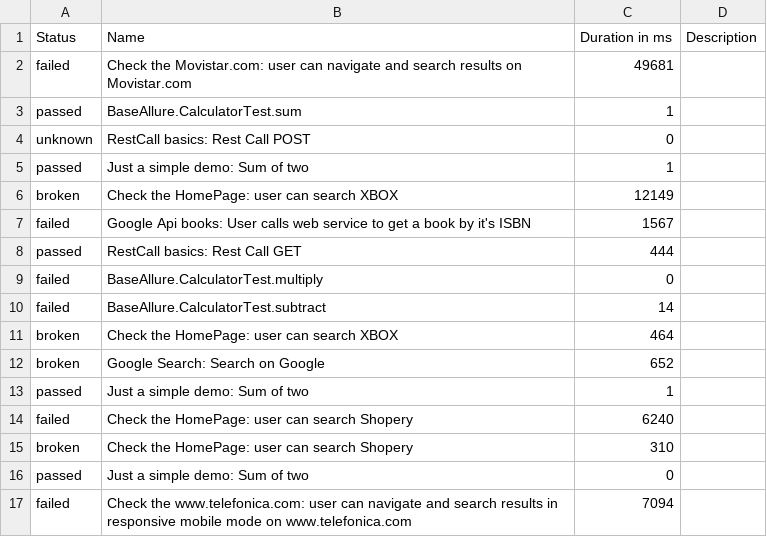
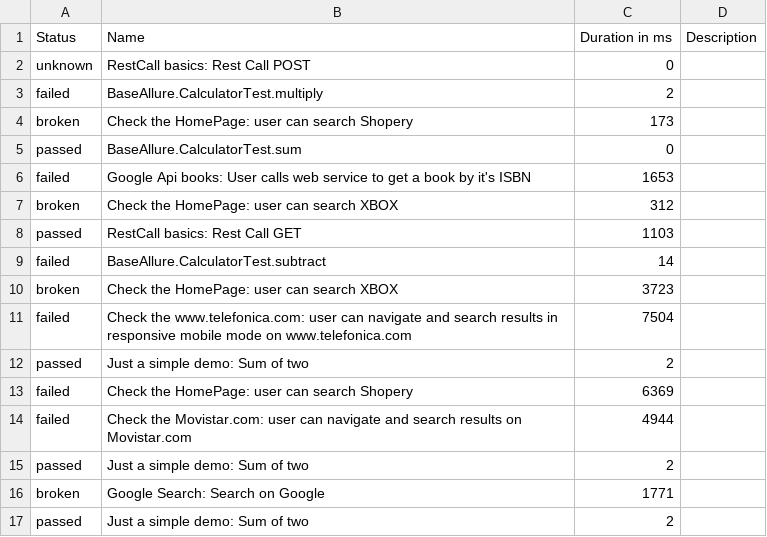
Before and after one commit to Victor-Jenkins/MASTER_Selenium_Allure, a CSV file: data/suites.csv, drawn as a sheet.

```diff
--- a/data/suites.csv
+++ b/data/suites.csv
@@ -1,17 +1,17 @@
 "Status","Name","Duration in ms","Description"
-"failed","Check the Movistar.com: user can navigate and search results on Movistar.com","49681",""
-"passed","BaseAllure.CalculatorTest.sum","1",""
 "unknown","RestCall basics: Rest Call POST","0",""
-"passed","Just a simple demo: Sum of two","1",""
-"broken","Check the HomePage: user can search XBOX","12149",""
-"failed","Google Api books: User calls web service to get a book by it's ISBN","1567",""
-"passed","RestCall basics: Rest Call GET","444",""
-"failed","BaseAllure.CalculatorTest.multiply","0",""
+"failed","BaseAllure.CalculatorTest.multiply","2",""
+"broken","Check the HomePage: user can search Shopery","173",""
+"passed","BaseAllure.CalculatorTest.sum","0",""
+"failed","Google Api books: User calls web service to get a book by it's ISBN","1653",""
+"broken","Check the HomePage: user can search XBOX","312",""
+"passed","RestCall basics: Rest Call GET","1103",""
 "failed","BaseAllure.CalculatorTest.subtract","14",""
-"broken","Check the HomePage: user can search XBOX","464",""
-"broken","Google Search: Search on Google","652",""
-"passed","Just a simple demo: Sum of two","1",""
-"failed","Check the HomePage: user can search Shopery","6240",""
-"broken","Check the HomePage: user can search Shopery","310",""
-"passed","Just a simple demo: Sum of two","0",""
-"failed","Check the www.telefonica.com: user can navigate and search results in responsive mobile mode on www.telefonica.com","7094",""
+"broken","Check the HomePage: user can search XBOX","3723",""
+"failed","Check the www.telefonica.com: user can navigate and search results in responsive mobile mode on www.telefonica.com","7504",""
+"passed","Just a simple demo: Sum of two","2",""
+"failed","Check the HomePage: user can search Shopery","6369",""
+"failed","Check the Movistar.com: user can navigate and search results on Movistar.com","4944",""
+"passed","Just a simple demo: Sum of two","2",""
+"broken","Google Search: Search on Google","1771",""
+"passed","Just a simple demo: Sum of two","2",""
```
Also changed, not shown: data/behaviors.csv, 44 other files.
